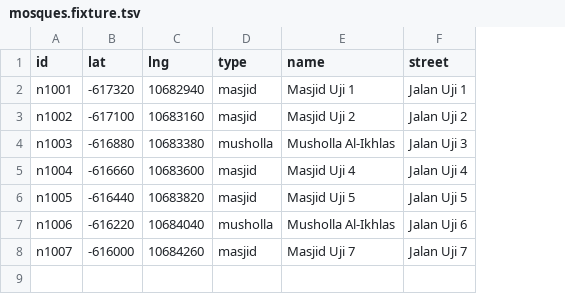
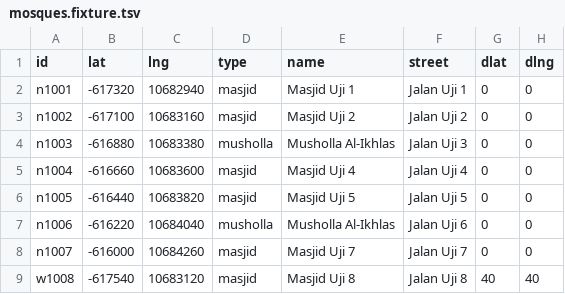
Before and after one commit to irfan-yulianto/si-imsak, a TSV file: e2e/mosques.fixture.tsv, drawn as a sheet; the diff names each change by its address in the sheet, - before the commit and + after, or states it on an @@ line.

```diff
--- a/e2e/mosques.fixture.tsv
+++ b/e2e/mosques.fixture.tsv
+column G (dlat), rows 2-8: all 0
+column H (dlng), rows 2-8: all 0
+row 9: w1008 | -617540 | 10683120 | masjid | Masjid Uji 8 | Jalan Uji 8 | 40 | 40
```
Also changed, not shown: 21 other files.
